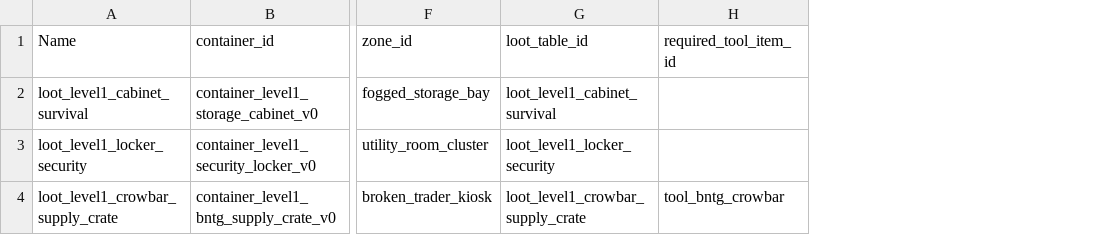
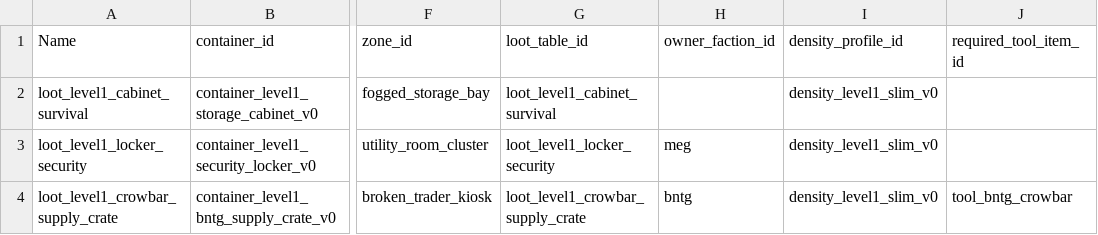
Before and after one commit to The-Daly/liminal, a CSV file: generated/unreal_datatables/DT_Containers.csv, drawn as a sheet; only a part is shown, gaps mark what is left out; the diff names each change by its address in the sheet, - before the commit and + after, or states it on an @@ line.

```diff
--- a/generated/unreal_datatables/DT_Containers.csv
+++ b/generated/unreal_datatables/DT_Containers.csv
+column H (owner_faction_id), rows 3-4: meg | bntg
+column I (density_profile_id), rows 2-4: all density_level1_slim_v0
```
Also changed, not shown: generated/unreal_datatables/DT_Factions.csv, generated/unreal_datatables/DT_Items.csv, 42 other files.
